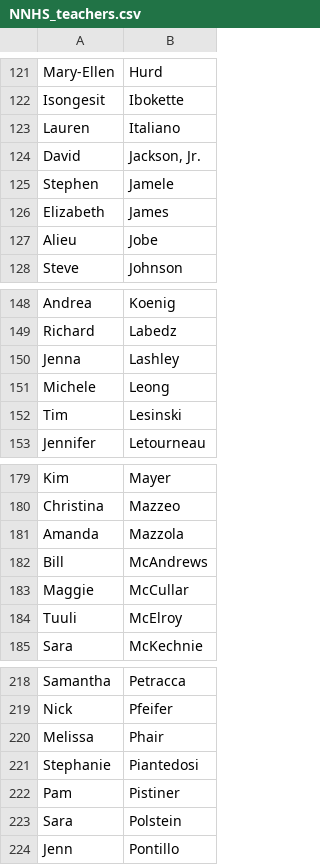
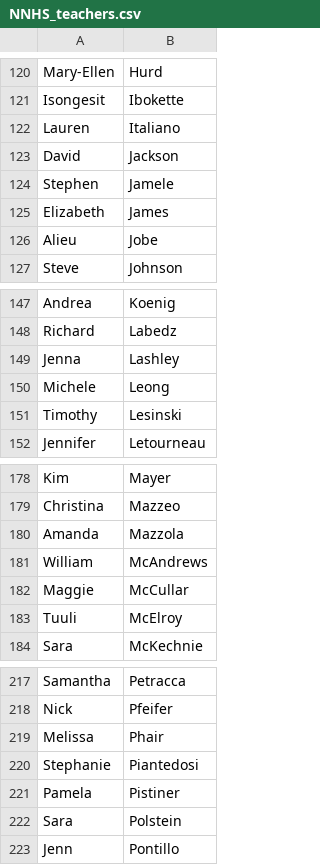
Before and after one commit to absent-cc/backend, a CSV file: data/NNHS_teachers.csv, drawn as a sheet; only a part is shown, gaps mark what is left out; the diff covers the shown part only.

```diff
--- a/data/NNHS_teachers.csv
+++ b/data/NNHS_teachers.csv
@@ -123,3 +122,3 @@ Isongesit,Ibokette
 Lauren,Italiano
-David,"Jackson, Jr."
+David,Jackson
 Stephen,Jamele
@@ -151,3 +150,3 @@ Jenna,Lashley
 Michele,Leong
-Tim,Lesinski
+Timothy,Lesinski
 Jennifer,Letourneau
@@ -181,3 +180,3 @@ Christina,Mazzeo
 Amanda,Mazzola
-Bill,McAndrews
+William,McAndrews
 Maggie,McCullar
@@ -221,3 +220,3 @@ Melissa,Phair
 Stephanie,Piantedosi
-Pam,Pistiner
+Pamela,Pistiner
 Sara,Polstein
```
Also changed, not shown: 1 removed row and 14 edited cells elsewhere in this file, data/NSHS_teachers.csv.
